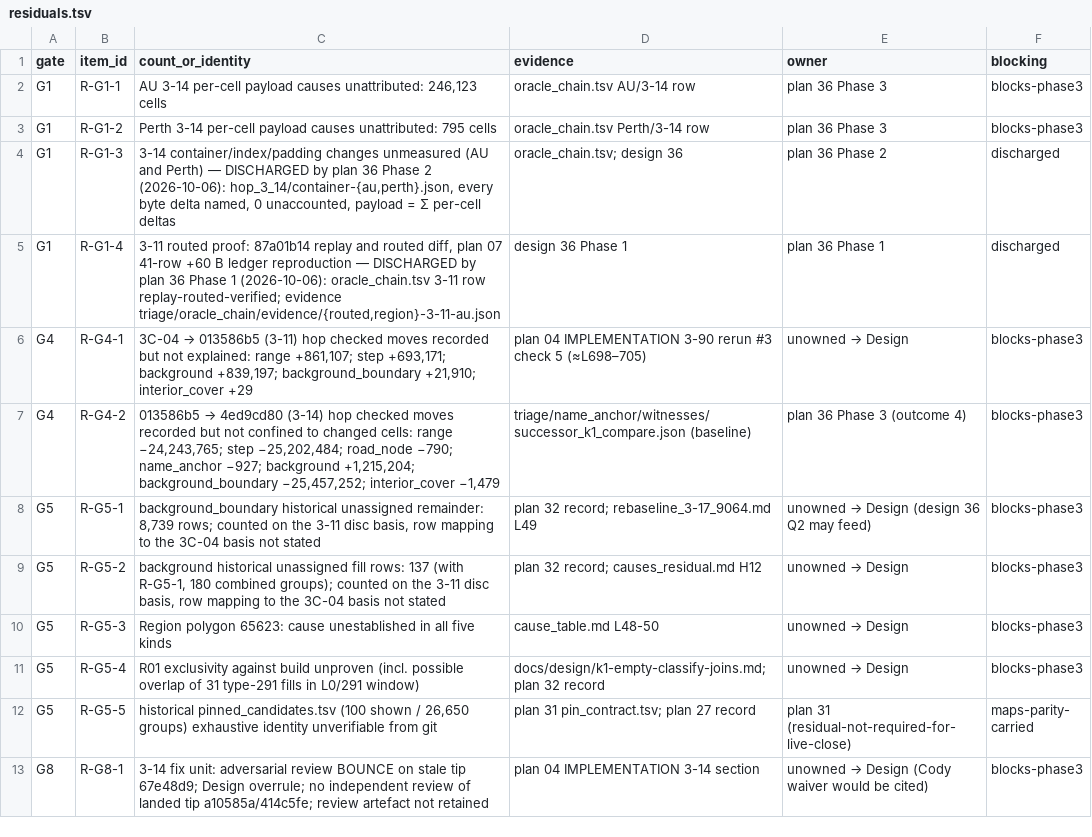
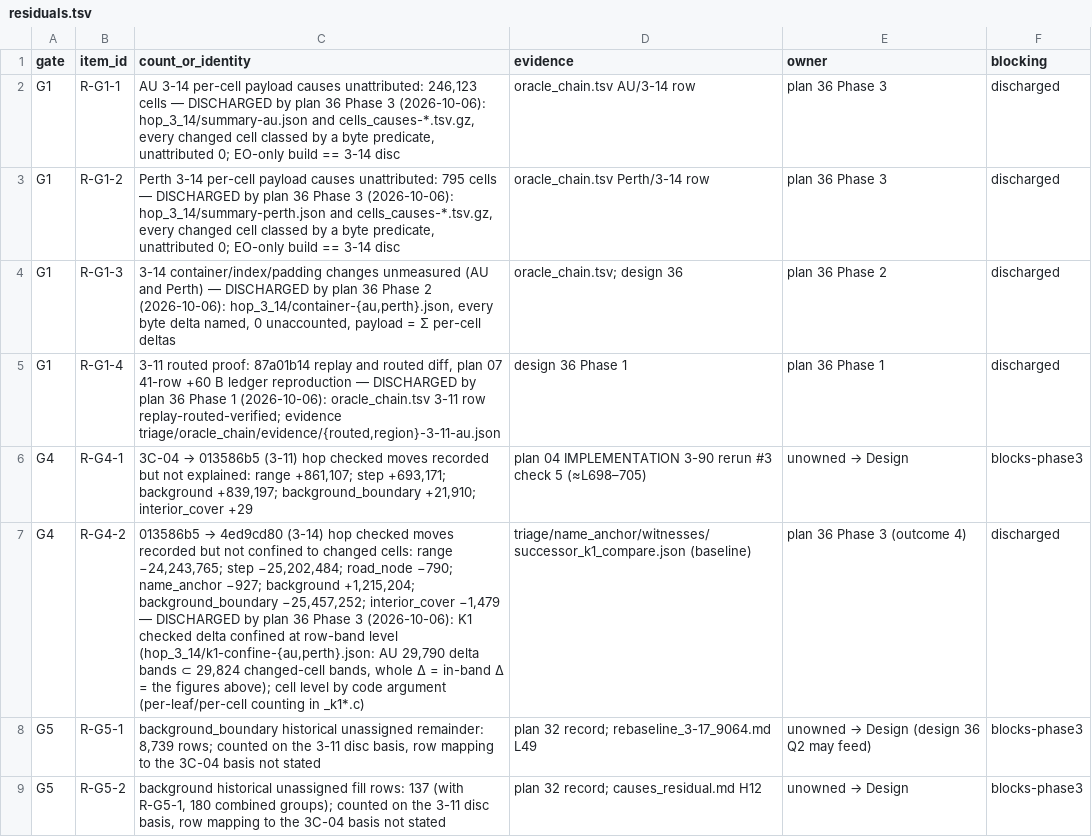
Before and after one commit to codyhamilton/open-pajero-maps, a TSV file: docs/plans/04-c-core-orchestration/triage/phase3_synthesis/residuals.tsv, drawn as a sheet; only a part is shown; the shorter side is filled out with more unchanged rows; the diff names each change by its address in the sheet, - before the commit and + after, or states it on an @@ line.

Commit message:
plan 36 P3 close: review PASS_WITH_FOLLOWUPS, F1-F7 fixed (residuals R-G1-1/R-G1-2/R-G4-2 discharged, provenance, predicate caveat, all predicates evaluated, worktree _cenc shas, causes_account gz/level checks)
Workflow-Phase: 36-3-14-cause-and-container-attribution:3

```diff
--- a/docs/plans/04-c-core-orchestration/triage/phase3_synthesis/residuals.tsv
+++ b/docs/plans/04-c-core-orchestration/triage/phase3_synthesis/residuals.tsv
-C2 (count_or_identity): …246,123 cells
+C2 (count_or_identity): …246,123 cells — DISCHARGED by plan 36 Phase 3 (2026-10-06): hop_3_14/summary-au.json and cells_causes-*.tsv.gz, every changed cell classed by a byte predicate, unattributed 0; EO-only build == 3-14 disc
-F2:F3 (blocking): blocks-phase3
+F2:F3 (blocking): discharged
-C3 (count_or_identity): …795 cells
+C3 (count_or_identity): …795 cells — DISCHARGED by plan 36 Phase 3 (2026-10-06): hop_3_14/summary-perth.json and cells_causes-*.tsv.gz, every changed cell classed by a byte predicate, unattributed 0; EO-only build == 3-14 disc
-C7 (count_or_identity): …interior_cover −1,479
+C7 (count_or_identity): …interior_cover −1,479 — DISCHARGED by plan 36 Phase 3 (2026-10-06): K1 checked delta confined at row-band level (hop_3_14/k1-confine-{au,perth}.json: AU 29,790 delta bands ⊂ 29,824 changed-cell bands, whole Δ = in-band Δ = the figures above); cell level by code argument (per-leaf/per-cell counting in _k1*.c)
-F7 (blocking): blocks-phase3
+F7 (blocking): discharged
```
Also changed, not shown: docs/plans/04-c-core-orchestration/triage/oracle_chain/oracle_chain.tsv, docs/plans/04-c-core-orchestration/triage/phase3_synthesis/gates.tsv, 11 other files.
